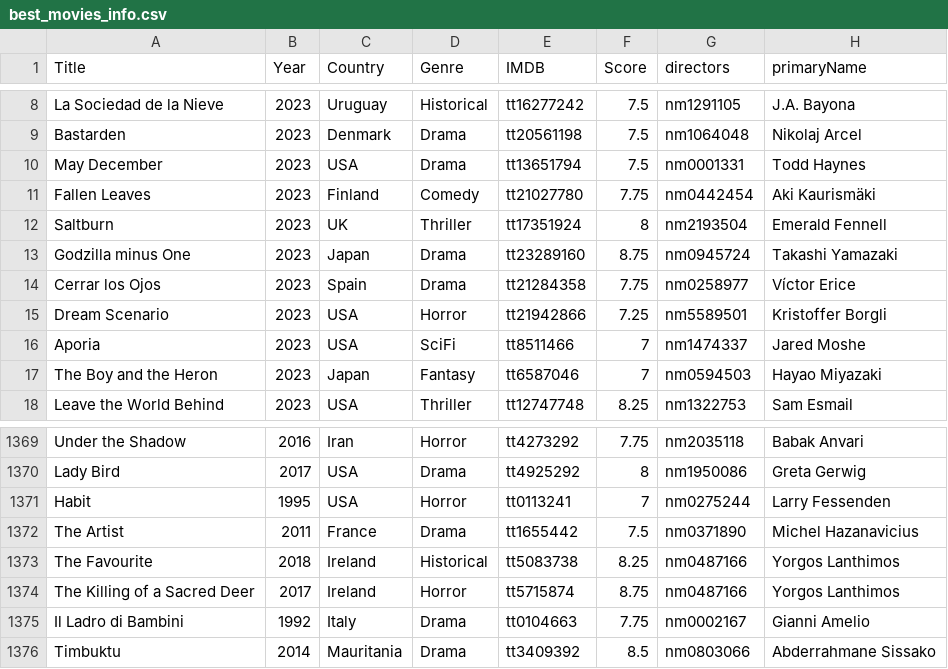
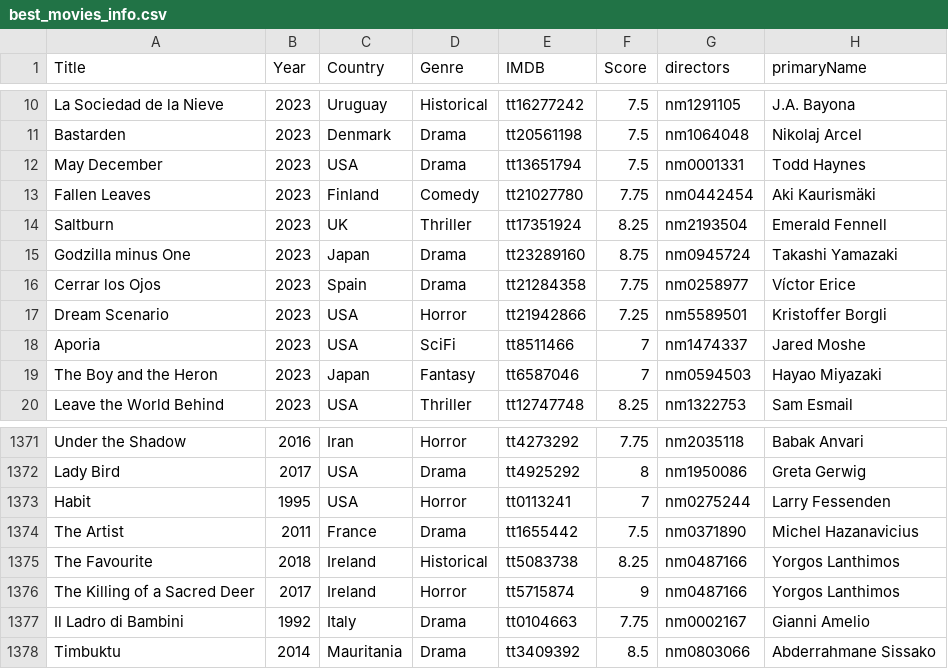
Before and after one commit to jpneto/movies, a CSV file: movies/best_movies_info.csv, drawn as a sheet; only a part is shown, gaps mark what is left out; the diff covers the shown part only.

```diff
--- a/movies/best_movies_info.csv
+++ b/movies/best_movies_info.csv
@@ -11,3 +13,3 @@ May December;2023;USA;Drama;tt13651794;7.5;nm0001331;Todd Haynes
 Fallen Leaves;2023;Finland;Comedy;tt21027780;7.75;nm0442454;Aki Kaurismäki
-Saltburn;2023;UK;Thriller;tt17351924;8;nm2193504;Emerald Fennell
+Saltburn;2023;UK;Thriller;tt17351924;8.25;nm2193504;Emerald Fennell
 Godzilla minus One;2023;Japan;Drama;tt23289160;8.75;nm0945724;Takashi Yamazaki
@@ -1373,3 +1375,3 @@ The Artist;2011;France;Drama;tt1655442;7.5;nm0371890;Michel Hazanavicius
 The Favourite;2018;Ireland;Historical;tt5083738;8.25;nm0487166;Yorgos Lanthimos
-The Killing of a Sacred Deer;2017;Ireland;Horror;tt5715874;8.75;nm0487166;Yorgos Lanthimos
+The Killing of a Sacred Deer;2017;Ireland;Horror;tt5715874;9;nm0487166;Yorgos Lanthimos
 Il Ladro di Bambini;1992;Italy;Drama;tt0104663;7.75;nm0002167;Gianni Amelio
```
Also changed, not shown: 21 added rows elsewhere in this file, 2 other files.
